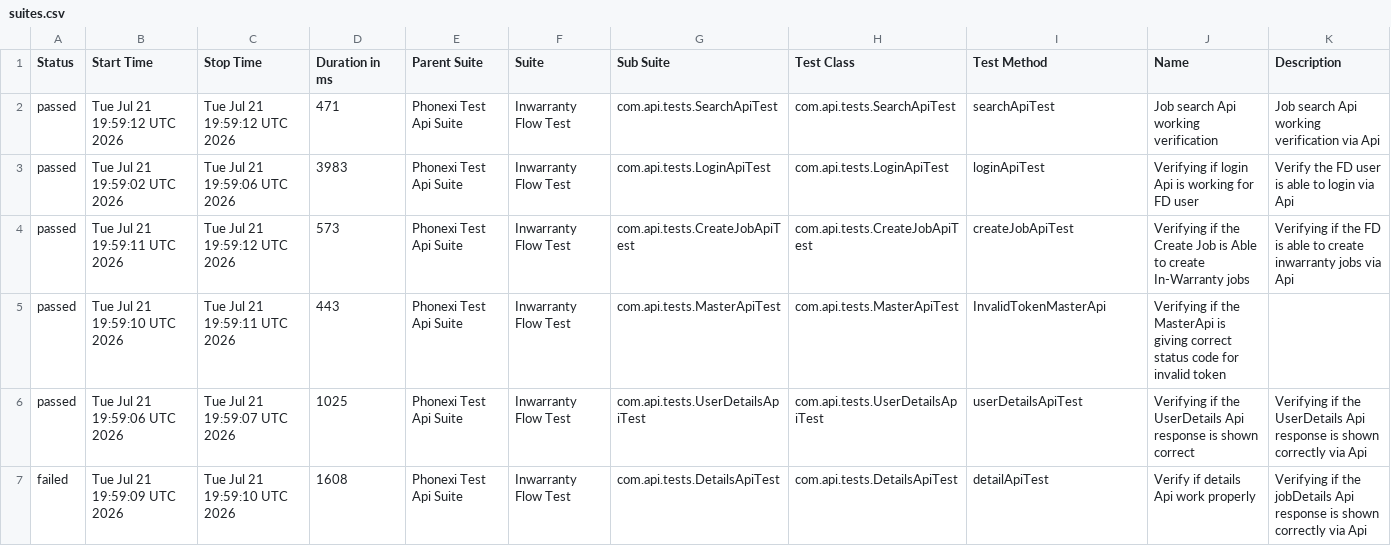
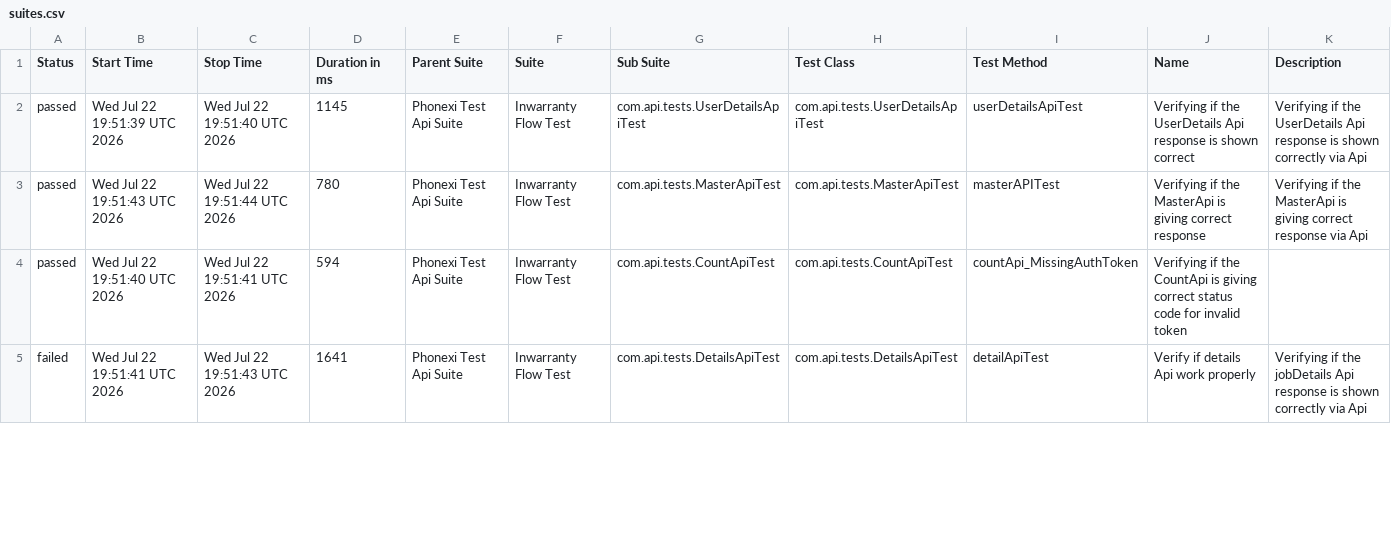
Before and after one commit to ParimiBharath1/phoenixTestAutomationFramework, a CSV file: data/suites.csv, drawn as a sheet; only a part is shown; the diff covers the shown part only.

```diff
--- a/data/suites.csv
+++ b/data/suites.csv
@@ -1,7 +1,5 @@
 "Status","Start Time","Stop Time","Duration in ms","Parent Suite","Suite","Sub Suite","Test Class","Test Method","Name","Description"
-"passed","Tue Jul 21 19:59:12 UTC 2026","Tue Jul 21 19:59:12 UTC 2026","471","Phonexi Test Api Suite","Inwarranty Flow Test","com.api.tests.SearchApiTest","com.api.tests.SearchApiTest","searchApiTest","Job search Api working verification","Job search Api working verification via Api"
-"passed","Tue Jul 21 19:59:02 UTC 2026","Tue Jul 21 19:59:06 UTC 2026","3983","Phonexi Test Api Suite","Inwarranty Flow Test","com.api.tests.LoginApiTest","com.api.tests.LoginApiTest","loginApiTest","Verifying if login Api is working for FD user","Verify the FD user is able to login via Api"
-"passed","Tue Jul 21 19:59:11 UTC 2026","Tue Jul 21 19:59:12 UTC 2026","573","Phonexi Test Api Suite","Inwarranty Flow Test","com.api.tests.CreateJobApiTest","com.api.tests.CreateJobApiTest","createJobApiTest","Verifying if the Create Job is Able to create In-Warranty jobs","Verifying if the FD is able to create inwarranty jobs via Api"
-"passed","Tue Jul 21 19:59:10 UTC 2026","Tue Jul 21 19:59:11 UTC 2026","443","Phonexi Test Api Suite","Inwarranty Flow Test","com.api.tests.MasterApiTest","com.api.tests.MasterApiTest","InvalidTokenMasterApi","Verifying if the MasterApi is giving correct status code for invalid token",""
-"passed","Tue Jul 21 19:59:06 UTC 2026","Tue Jul 21 19:59:07 UTC 2026","1025","Phonexi Test Api Suite","Inwarranty Flow Test","com.api.tests.UserDetailsApiTest","com.api.tests.UserDetailsApiTest","userDetailsApiTest","Verifying if the UserDetails Api response is shown correct","Verifying if the UserDetails Api response is shown correctly via Api"
-"failed","Tue Jul 21 19:59:09 UTC 2026","Tue Jul 21 19:59:10 UTC 2026","1608","Phonexi Test Api Suite","Inwarranty Flow Test","com.api.tests.DetailsApiTest","com.api.tests.DetailsApiTest","detailApiTest","Verify if details Api work properly","Verifying if the jobDetails Api response is shown correctly via Api"
+"passed","Wed Jul 22 19:51:39 UTC 2026","Wed Jul 22 19:51:40 UTC 2026","1145","Phonexi Test Api Suite","Inwarranty Flow Test","com.api.tests.UserDetailsApiTest","com.api.tests.UserDetailsApiTest","userDetailsApiTest","Verifying if the UserDetails Api response is shown correct","Verifying if the UserDetails Api response is shown correctly via Api"
+"passed","Wed Jul 22 19:51:43 UTC 2026","Wed Jul 22 19:51:44 UTC 2026","780","Phonexi Test Api Suite","Inwarranty Flow Test","com.api.tests.MasterApiTest","com.api.tests.MasterApiTest","masterAPITest","Verifying if the MasterApi is giving correct response","Verifying if the MasterApi is giving correct response via Api"
+"passed","Wed Jul 22 19:51:40 UTC 2026","Wed Jul 22 19:51:41 UTC 2026","594","Phonexi Test Api Suite","Inwarranty Flow Test","com.api.tests.CountApiTest","com.api.tests.CountApiTest","countApi_MissingAuthToken","Verifying if the CountApi is giving correct status code for invalid token",""
+"failed","Wed Jul 22 19:51:41 UTC 2026","Wed Jul 22 19:51:43 UTC 2026","1641","Phonexi Test Api Suite","Inwarranty Flow Test","com.api.tests.DetailsApiTest","com.api.tests.DetailsApiTest","detailApiTest","Verify if details Api work properly","Verifying if the jobDetails Api response is shown correctly via Api"
```
Also changed, not shown: 2 added rows and 17 edited cells elsewhere in this file, data/behaviors.csv, 57 other files.
